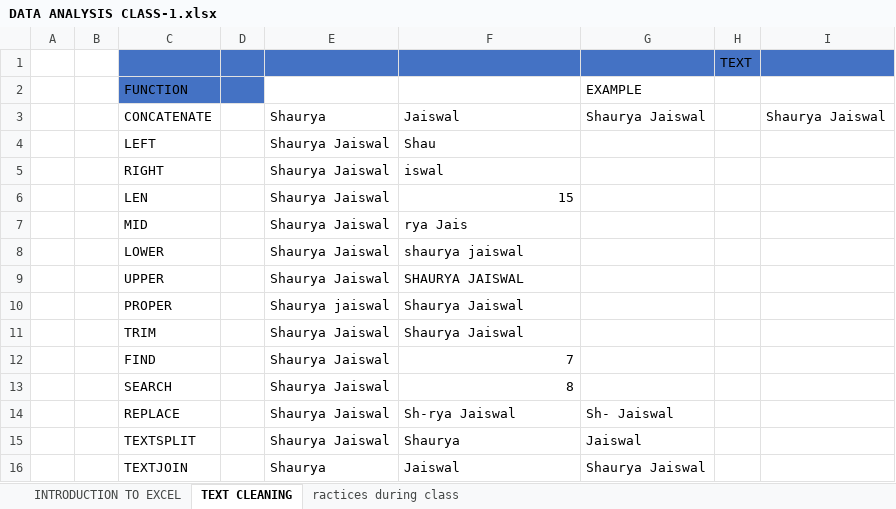
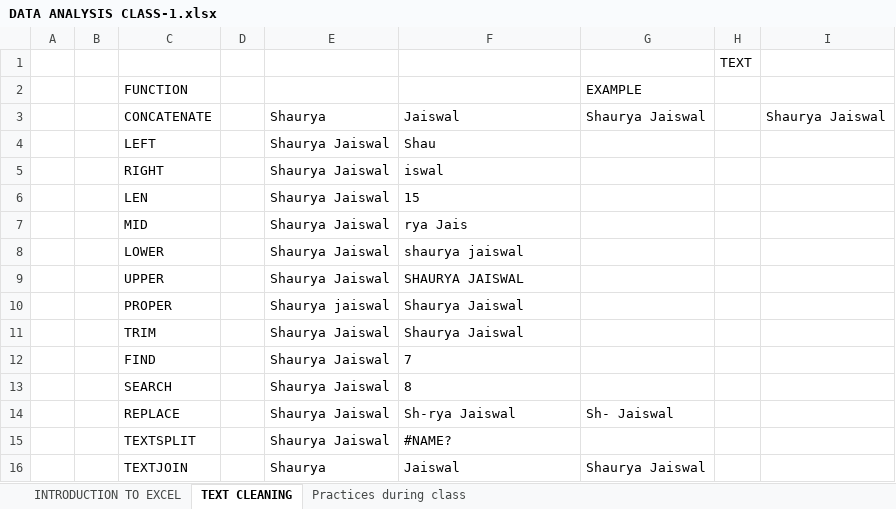
Before and after one commit to Shauryaj2703/Test-data-analysis, an Excel workbook: DATA ANALYSIS CLASS-1.xlsx, sheet TEXT CLEANING, drawn as a sheet; values as stored, in another font and other column widths than the file's, no borders; charts and pictures not drawn; the diff names each change by its address in the sheet, - before the commit and + after, or states it on an @@ line.

```diff
--- a/DATA ANALYSIS CLASS-1.xlsx (sheet TEXT CLEANING)
+++ b/DATA ANALYSIS CLASS-1.xlsx (sheet TEXT CLEANING)
-sheet tab: ractices during class
+sheet tab: Practices during class
-C1:I1 fill: #4472C4
+C1:I1 fill: none
-C2:D2 fill: #4472C4
+C2:D2 fill: none
-F6 alignment: right
+F6 alignment: left
-F12:F13 alignment: right
+F12:F13 alignment: left
-F15: Shaurya
+F15: #NAME?
-G15 (EXAMPLE): Jaiswal
+G15 (EXAMPLE): (empty)
```
Also changed, not shown: sheet INTRODUCTION TO EXCEL, formulas that keep their value, charts or pictures.
